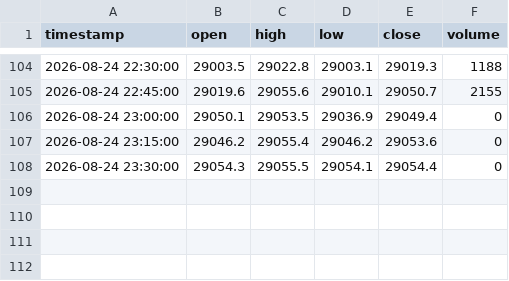
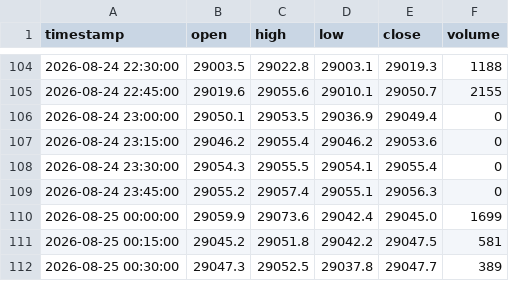
Before and after one commit to SASCilore/jarvistradelikeaboss, a CSV file: state/nasdaq_price_history.csv, drawn as a sheet; only a part is shown, gaps mark what is left out.

```diff
--- a/state/nasdaq_price_history.csv
+++ b/state/nasdaq_price_history.csv
@@ -107,2 +107,6 @@ timestamp,open,high,low,close,volume
 2026-08-24 23:15:00,29046.2,29055.4,29046.2,29053.6,0
-2026-08-24 23:30:00,29054.3,29055.5,29054.1,29054.4,0
+2026-08-24 23:30:00,29054.3,29055.5,29054.1,29055.4,0
+2026-08-24 23:45:00,29055.2,29057.4,29055.1,29056.3,0
+2026-08-25 00:00:00,29059.9,29073.6,29042.4,29045.0,1699
+2026-08-25 00:15:00,29045.2,29051.8,29042.2,29047.5,581
+2026-08-25 00:30:00,29047.3,29052.5,29037.8,29047.7,389
```
Also changed, not shown: state/nasdaq_daily_history.csv, state/nasdaq_equity_history.csv, 1 other file.
